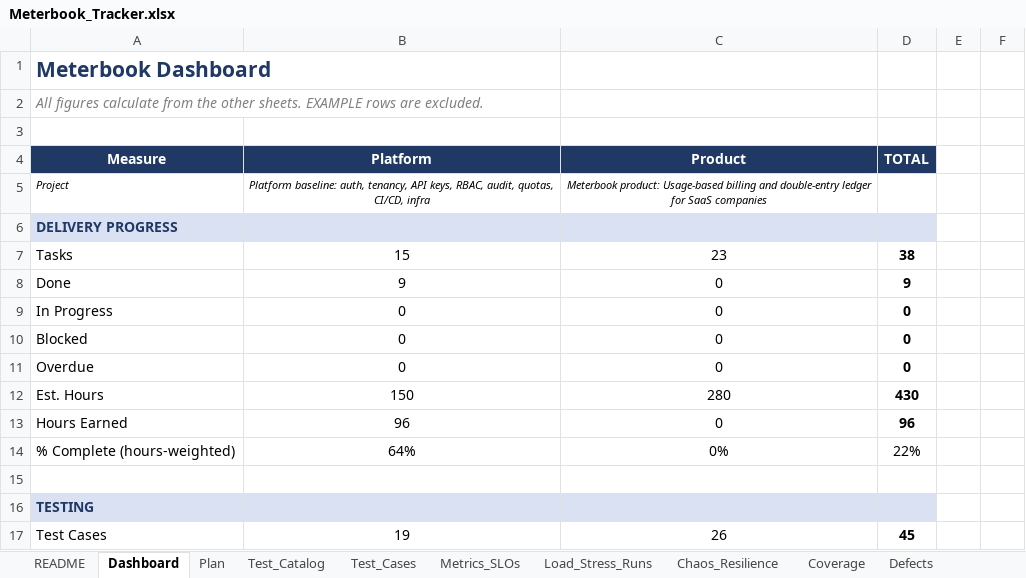
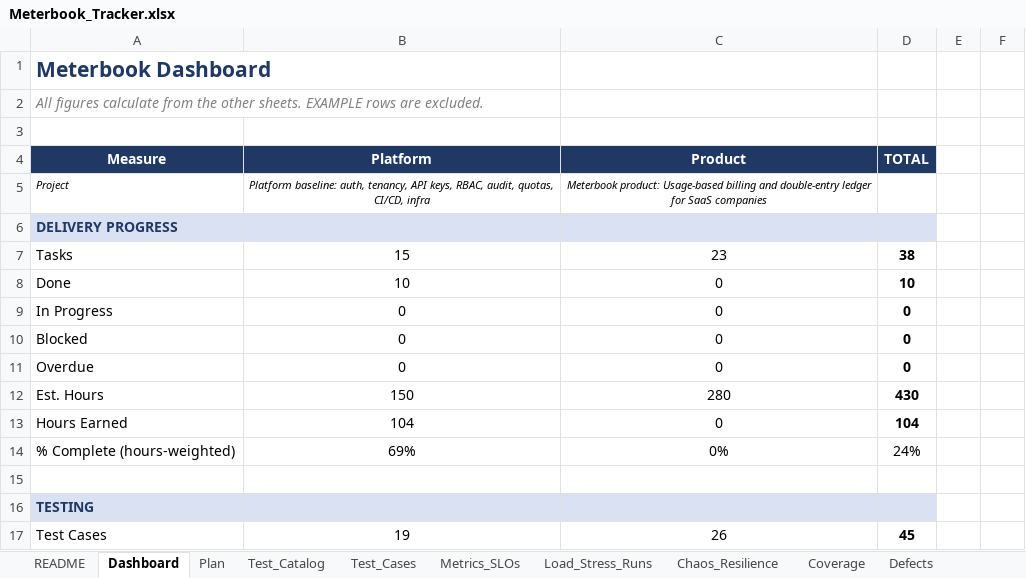
Before and after one commit to mhrj7/meterbook, an Excel workbook: tracker/Meterbook_Tracker.xlsx, sheet Dashboard, drawn as a sheet; only a part is shown; values as stored, in another font and other column widths than the file's, no borders; conditional formats not drawn; the diff names each change by its address in the sheet, - before the commit and + after, or states it on an @@ line.

```diff
--- a/tracker/Meterbook_Tracker.xlsx (sheet Dashboard)
+++ b/tracker/Meterbook_Tracker.xlsx (sheet Dashboard)
-B8 (Platform): 9
+B8 (Platform): 10
-D8 (TOTAL): 9
+D8 (TOTAL): 10
-B13 (Platform): 96
+B13 (Platform): 104
-D13 (TOTAL): 96
+D13 (TOTAL): 104
-B14 (Platform): 64%
+B14 (Platform): 69%
-D14 (TOTAL): 22%
+D14 (TOTAL): 24%
```
Also changed, not shown: sheet Plan, sheet Weekly_Log, 1 other file.
